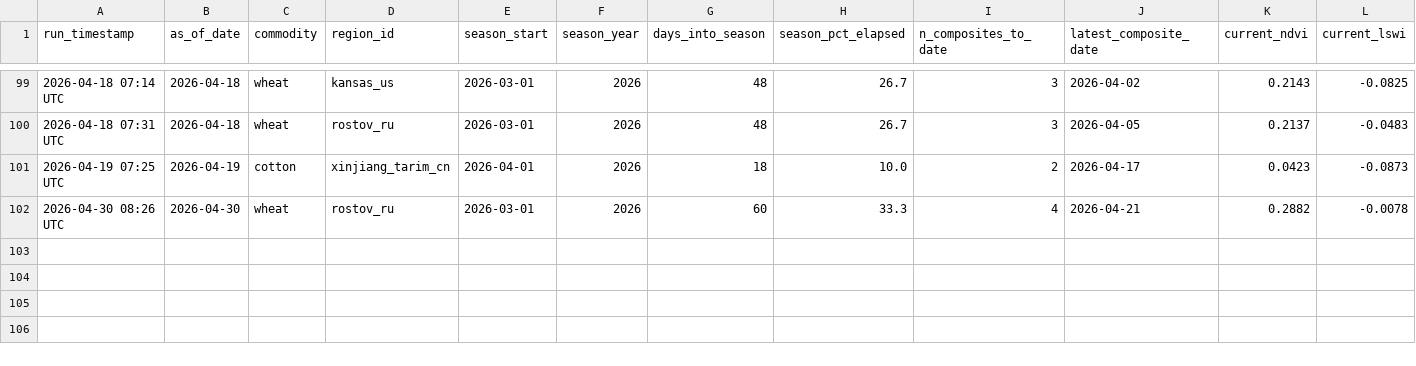
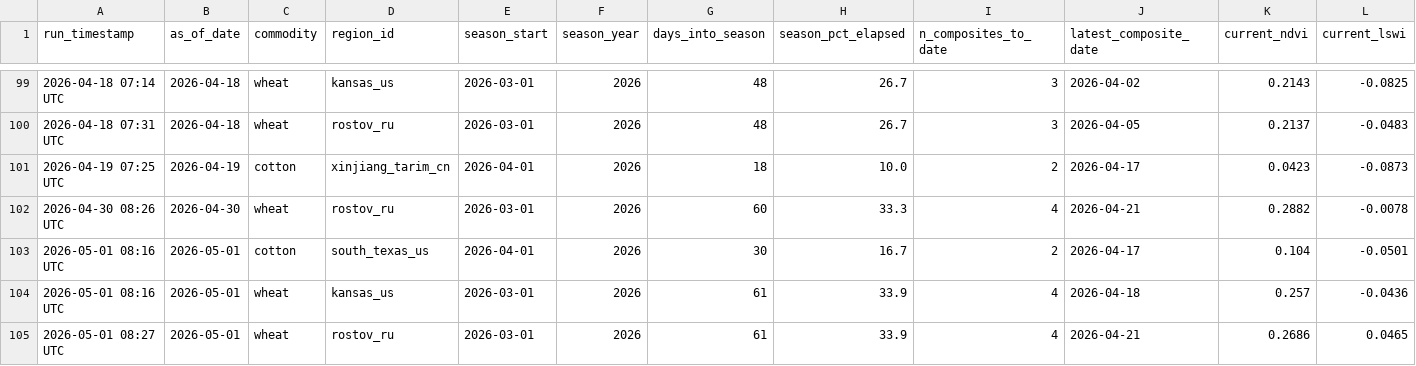
Before and after one commit to rmkenv/quantag, a CSV file: quantagri_live/quantagri_live_results.csv, drawn as a sheet; only a part is shown, gaps mark what is left out; rows hold the shown columns only; the diff names each change by its address in the sheet, - before the commit and + after, or states it on an @@ line.

```diff
--- a/quantagri_live/quantagri_live_results.csv
+++ b/quantagri_live/quantagri_live_results.csv
+row 103: 2026-05-01 08:16 UTC | 2026-05-01 | cotton | south_texas_us | 2026-04-01 | 2026 | 30 | 16.7 | 2 | 2026-04-17 | 0.104 | -0.0501
+row 104: 2026-05-01 08:16 UTC | 2026-05-01 | wheat | kansas_us | 2026-03-01 | 2026 | 61 | 33.9 | 4 | 2026-04-18 | 0.257 | -0.0436
+row 105: 2026-05-01 08:27 UTC | 2026-05-01 | wheat | rostov_ru | 2026-03-01 | 2026 | 61 | 33.9 | 4 | 2026-04-21 | 0.2686 | 0.0465
```
Also changed, not shown: quantagri_live/quantagri_live_alerts.csv, quantagri_live/quantagri_signal_scorecard.csv.
